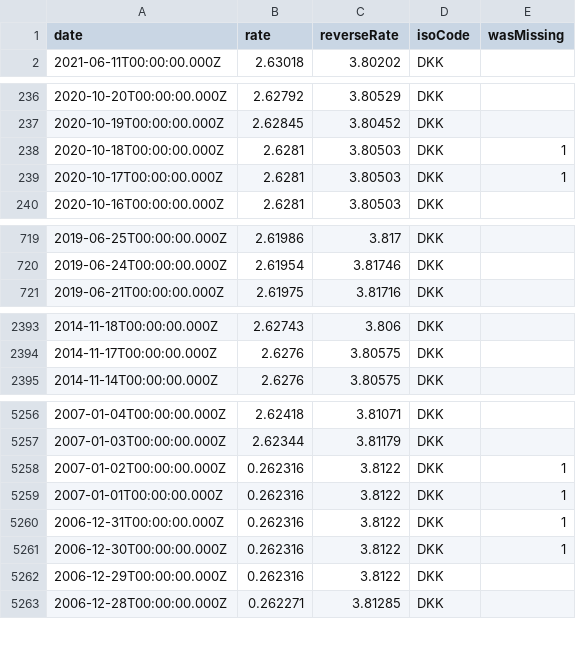
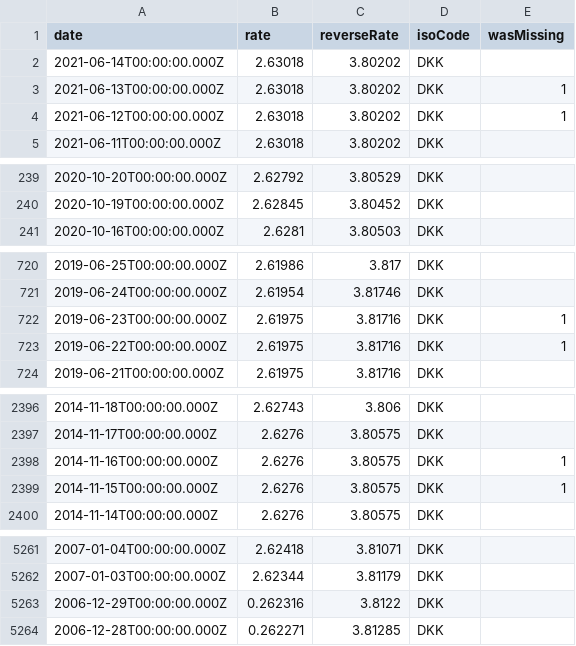
Before and after one commit to LubomirGeorgiev/bnb-currency-exchange-rates, a CSV file: data/DKK.csv, drawn as a sheet; only a part is shown, gaps mark what is left out; the diff covers the shown part only.

```diff
--- a/data/DKK.csv
+++ b/data/DKK.csv
@@ -1,2 +1,5 @@
 "date","rate","reverseRate","isoCode","wasMissing"
+"2021-06-14T00:00:00.000Z","2.63018","3.80202","DKK",
+"2021-06-13T00:00:00.000Z","2.63018","3.80202","DKK",1
+"2021-06-12T00:00:00.000Z","2.63018","3.80202","DKK",1
 "2021-06-11T00:00:00.000Z","2.63018","3.80202","DKK",
@@ -237,4 +240,2 @@
 "2020-10-19T00:00:00.000Z","2.62845","3.80452","DKK",
-"2020-10-18T00:00:00.000Z","2.6281","3.80503","DKK",1
-"2020-10-17T00:00:00.000Z","2.6281","3.80503","DKK",1
 "2020-10-16T00:00:00.000Z","2.6281","3.80503","DKK",
@@ -720,2 +721,4 @@
 "2019-06-24T00:00:00.000Z","2.61954","3.81746","DKK",
+"2019-06-23T00:00:00.000Z","2.61975","3.81716","DKK",1
+"2019-06-22T00:00:00.000Z","2.61975","3.81716","DKK",1
 "2019-06-21T00:00:00.000Z","2.61975","3.81716","DKK",
@@ -2394,2 +2397,4 @@
 "2014-11-17T00:00:00.000Z","2.6276","3.80575","DKK",
+"2014-11-16T00:00:00.000Z","2.6276","3.80575","DKK",1
+"2014-11-15T00:00:00.000Z","2.6276","3.80575","DKK",1
 "2014-11-14T00:00:00.000Z","2.6276","3.80575","DKK",
@@ -5257,6 +5262,2 @@
 "2007-01-03T00:00:00.000Z","2.62344","3.81179","DKK",
-"2007-01-02T00:00:00.000Z","0.262316","3.8122","DKK",1
-"2007-01-01T00:00:00.000Z","0.262316","3.8122","DKK",1
-"2006-12-31T00:00:00.000Z","0.262316","3.8122","DKK",1
-"2006-12-30T00:00:00.000Z","0.262316","3.8122","DKK",1
 "2006-12-29T00:00:00.000Z","0.262316","3.8122","DKK",
```
Also changed, not shown: 4 added rows and 2 removed rows elsewhere in this file, data/AUD.csv, data/BRL.csv, 39 other files.
